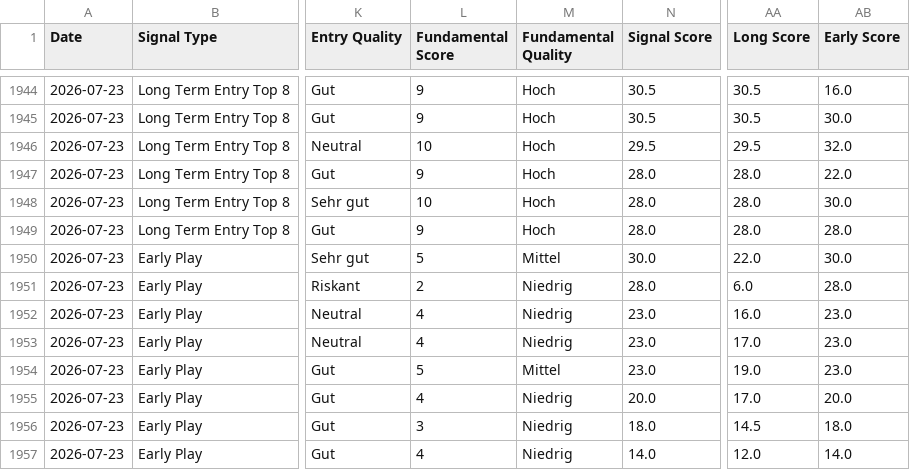
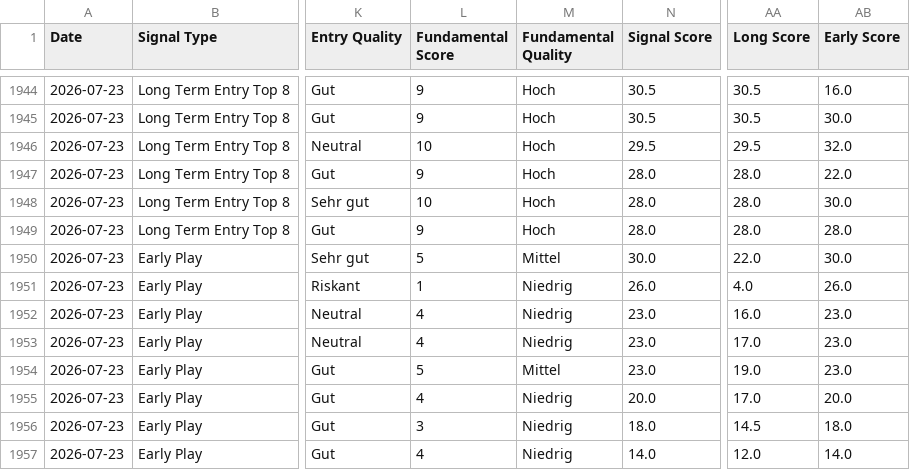
Before and after one commit to Rofino95/theme-tracker, a CSV file: signal_history.csv, drawn as a sheet; only a part is shown, gaps mark what is left out; the diff names each change by its address in the sheet, - before the commit and + after, or states it on an @@ line.

```diff
--- a/signal_history.csv
+++ b/signal_history.csv
-L1951 (Fundamental Score): 2
+L1951 (Fundamental Score): 1
-N1951 (Signal Score): 28.0
+N1951 (Signal Score): 26.0
-AA1951 (Long Score): 6.0
+AA1951 (Long Score): 4.0
-AB1951 (Early Score): 28.0
+AB1951 (Early Score): 26.0
```
Also changed, not shown: theme_scores.csv, 1 other file.
